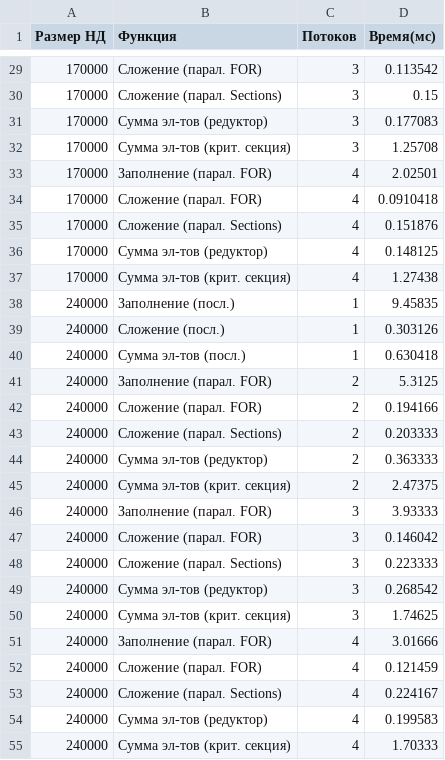
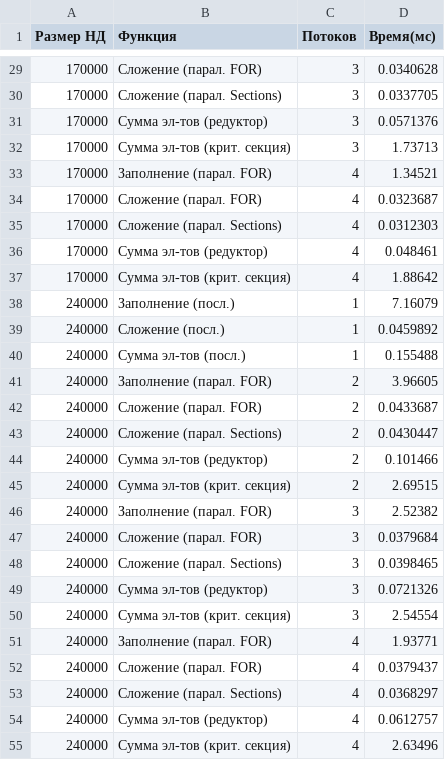
Before and after one commit to GOVNOCODERZ/Codespace, a CSV file: Files/3-rd course/5-th semester/Parallel computing/Laboratory work/Lab #1/Dima/results.csv, drawn as a sheet; only a part is shown, gaps mark what is left out; the diff covers the shown part only.

```diff
--- a/Files/3-rd course/5-th semester/Parallel computing/Laboratory work/Lab #1/Dima/results.csv
+++ b/Files/3-rd course/5-th semester/Parallel computing/Laboratory work/Lab #1/Dima/results.csv
@@ -29,27 +29,27 @@
-170000;Сложение (парал. FOR);3;0.113542
-170000;Сложение (парал. Sections);3;0.15
-170000;Сумма эл-тов (редуктор);3;0.177083
-170000;Сумма эл-тов (крит. секция);3;1.25708
-170000;Заполнение (парал. FOR);4;2.02501
-170000;Сложение (парал. FOR);4;0.0910418
-170000;Сложение (парал. Sections);4;0.151876
-170000;Сумма эл-тов (редуктор);4;0.148125
-170000;Сумма эл-тов (крит. секция);4;1.27438
-240000;Заполнение (посл.);1;9.45835
-240000;Сложение (посл.);1;0.303126
-240000;Сумма эл-тов (посл.);1;0.630418
-240000;Заполнение (парал. FOR);2;5.3125
-240000;Сложение (парал. FOR);2;0.194166
-240000;Сложение (парал. Sections);2;0.203333
-240000;Сумма эл-тов (редуктор);2;0.363333
-240000;Сумма эл-тов (крит. секция);2;2.47375
-240000;Заполнение (парал. FOR);3;3.93333
-240000;Сложение (парал. FOR);3;0.146042
-240000;Сложение (парал. Sections);3;0.223333
-240000;Сумма эл-тов (редуктор);3;0.268542
-240000;Сумма эл-тов (крит. секция);3;1.74625
-240000;Заполнение (парал. FOR);4;3.01666
-240000;Сложение (парал. FOR);4;0.121459
-240000;Сложение (парал. Sections);4;0.224167
-240000;Сумма эл-тов (редуктор);4;0.199583
-240000;Сумма эл-тов (крит. секция);4;1.70333
+170000;Сложение (парал. FOR);3;0.0340628
+170000;Сложение (парал. Sections);3;0.0337705
+170000;Сумма эл-тов (редуктор);3;0.0571376
+170000;Сумма эл-тов (крит. секция);3;1.73713
+170000;Заполнение (парал. FOR);4;1.34521
+170000;Сложение (парал. FOR);4;0.0323687
+170000;Сложение (парал. Sections);4;0.0312303
+170000;Сумма эл-тов (редуктор);4;0.048461
+170000;Сумма эл-тов (крит. секция);4;1.88642
+240000;Заполнение (посл.);1;7.16079
+240000;Сложение (посл.);1;0.0459892
+240000;Сумма эл-тов (посл.);1;0.155488
+240000;Заполнение (парал. FOR);2;3.96605
+240000;Сложение (парал. FOR);2;0.0433687
+240000;Сложение (парал. Sections);2;0.0430447
+240000;Сумма эл-тов (редуктор);2;0.101466
+240000;Сумма эл-тов (крит. секция);2;2.69515
+240000;Заполнение (парал. FOR);3;2.52382
+240000;Сложение (парал. FOR);3;0.0379684
+240000;Сложение (парал. Sections);3;0.0398465
+240000;Сумма эл-тов (редуктор);3;0.0721326
+240000;Сумма эл-тов (крит. секция);3;2.54554
+240000;Заполнение (парал. FOR);4;1.93771
+240000;Сложение (парал. FOR);4;0.0379437
+240000;Сложение (парал. Sections);4;0.0368297
+240000;Сумма эл-тов (редуктор);4;0.0612757
+240000;Сумма эл-тов (крит. секция);4;2.63496
```
Also changed, not shown: 45 edited cells elsewhere in this file, 10 other files.
